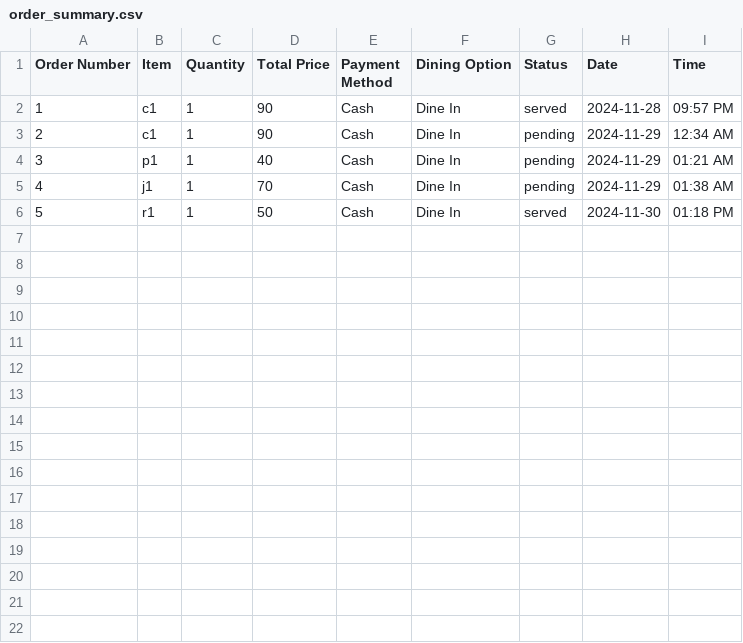
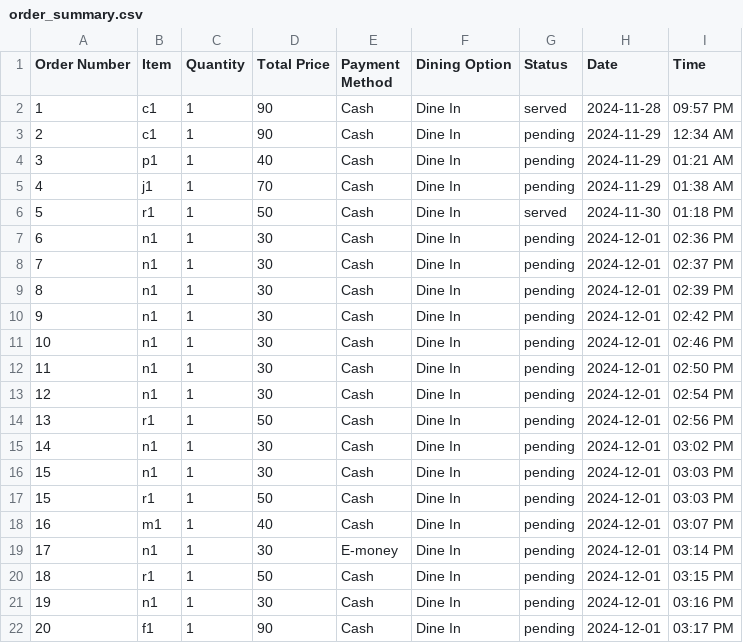
Before and after one commit to itsCell27/Restaurant_system_cell, a CSV file: OrderRecords/order_summary.csv, drawn as a sheet.

```diff
--- a/OrderRecords/order_summary.csv
+++ b/OrderRecords/order_summary.csv
@@ -6 +6,17 @@ Order Number,Item,Quantity,Total Price,Payment Method,Dining Option,Status,Date,
 5,r1,1,50,Cash,Dine In,served,2024-11-30,01:18 PM
+6,n1,1,30,Cash,Dine In,pending,2024-12-01,02:36 PM
+7,n1,1,30,Cash,Dine In,pending,2024-12-01,02:37 PM
+8,n1,1,30,Cash,Dine In,pending,2024-12-01,02:39 PM
+9,n1,1,30,Cash,Dine In,pending,2024-12-01,02:42 PM
+10,n1,1,30,Cash,Dine In,pending,2024-12-01,02:46 PM
+11,n1,1,30,Cash,Dine In,pending,2024-12-01,02:50 PM
+12,n1,1,30,Cash,Dine In,pending,2024-12-01,02:54 PM
+13,r1,1,50,Cash,Dine In,pending,2024-12-01,02:56 PM
+14,n1,1,30,Cash,Dine In,pending,2024-12-01,03:02 PM
+15,n1,1,30,Cash,Dine In,pending,2024-12-01,03:03 PM
+15,r1,1,50,Cash,Dine In,pending,2024-12-01,03:03 PM
+16,m1,1,40,Cash,Dine In,pending,2024-12-01,03:07 PM
+17,n1,1,30,E-money,Dine In,pending,2024-12-01,03:14 PM
+18,r1,1,50,Cash,Dine In,pending,2024-12-01,03:15 PM
+19,n1,1,30,Cash,Dine In,pending,2024-12-01,03:16 PM
+20,f1,1,90,Cash,Dine In,pending,2024-12-01,03:17 PM
```
Also changed, not shown: 7 other files.
